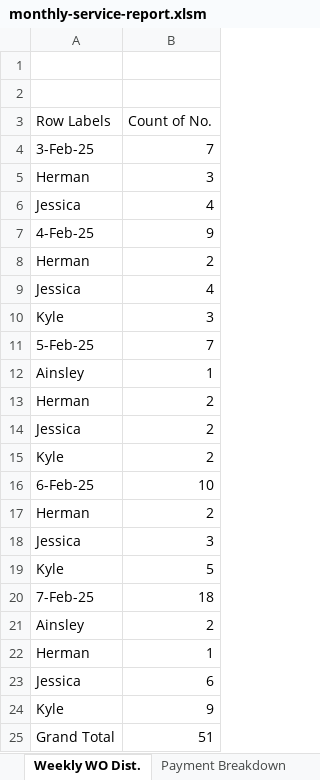
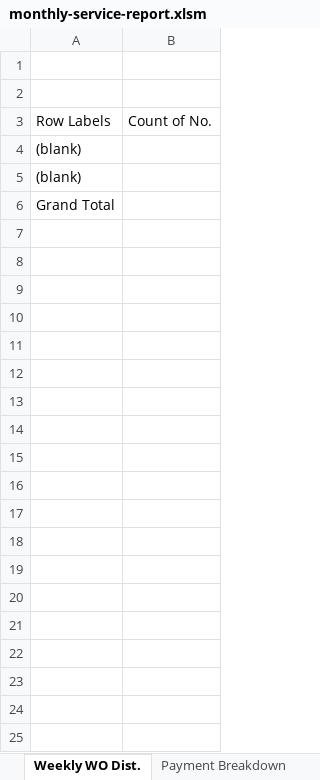
Before and after one commit to zantech-limited/wor-report-entry, an Excel workbook: templates/monthly-service-report.xlsm, sheet Weekly WO Dist., drawn as a sheet; values as stored, in another font and other column widths than the file's, no borders; charts and pictures not drawn; removed rows and columns are numbered as before the commit, all else as after; the diff names each change by its address in the sheet, - before the commit and + after, or states it on an @@ line.

Commit message:
Repair blank workbook template for site-created Excel exports

```diff
--- a/templates/monthly-service-report.xlsm (sheet Weekly WO Dist.)
+++ b/templates/monthly-service-report.xlsm (sheet Weekly WO Dist.)
-row 4: 3-Feb-25 | 7
-row 5: Herman | 3
-row 6: Jessica | 4
-row 7: 4-Feb-25 | 9
-row 8: Herman | 2
-row 9: Jessica | 4
-row 10: Kyle | 3
-row 11: 5-Feb-25 | 7
-row 12: Ainsley | 1
-row 13: Herman | 2
-row 14: Jessica | 2
-row 15: Kyle | 2
-row 16: 6-Feb-25 | 10
-row 17: Herman | 2
-row 18: Jessica | 3
-row 19: Kyle | 5
-row 20: 7-Feb-25 | 18
-row 21: Ainsley | 2
-row 22: Herman | 1
-row 23: Jessica | 6
-row 24: Kyle | 9
+row 4: (blank)
+row 5: (blank)
-B6: 51
+B6: (empty)
```
Also changed, not shown: sheet WO Dist. by Tech, sheet Service Type Dist., sheet SLA Dist., sheet Payment Breakdown, sheet Revenue Breakdown, sheet Work Order Status, 3 more sheets, charts or pictures, 4 other files.
